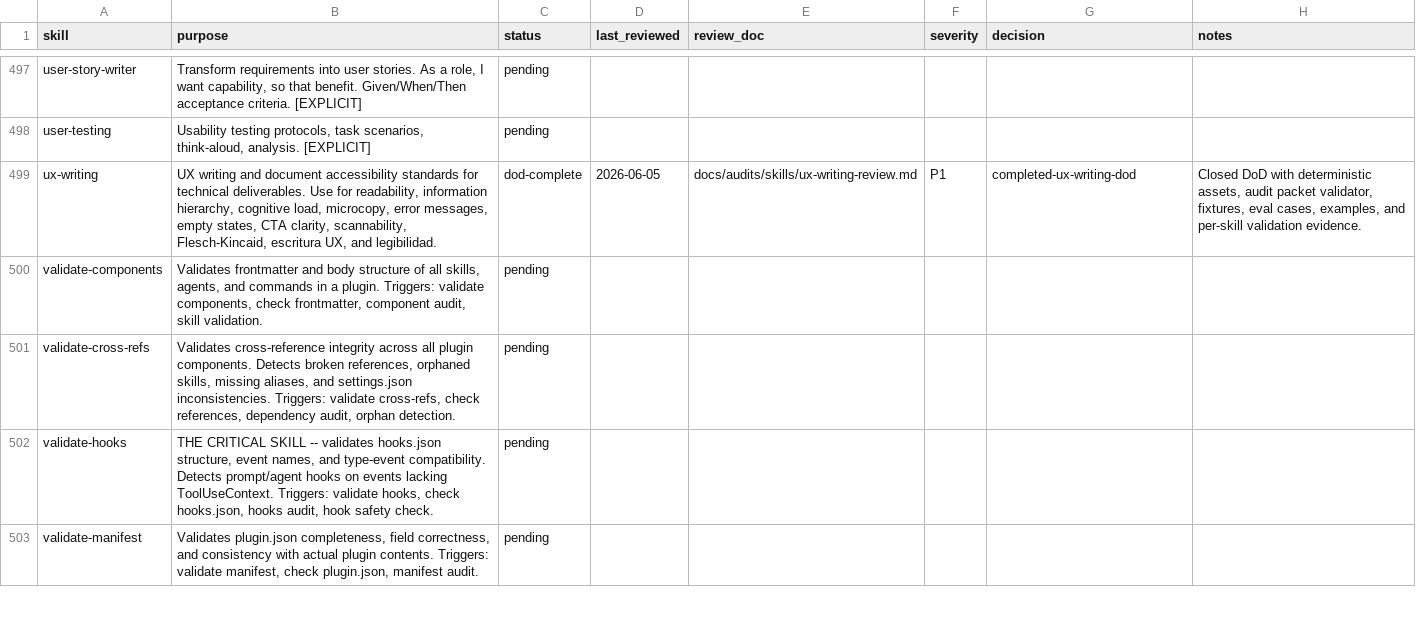
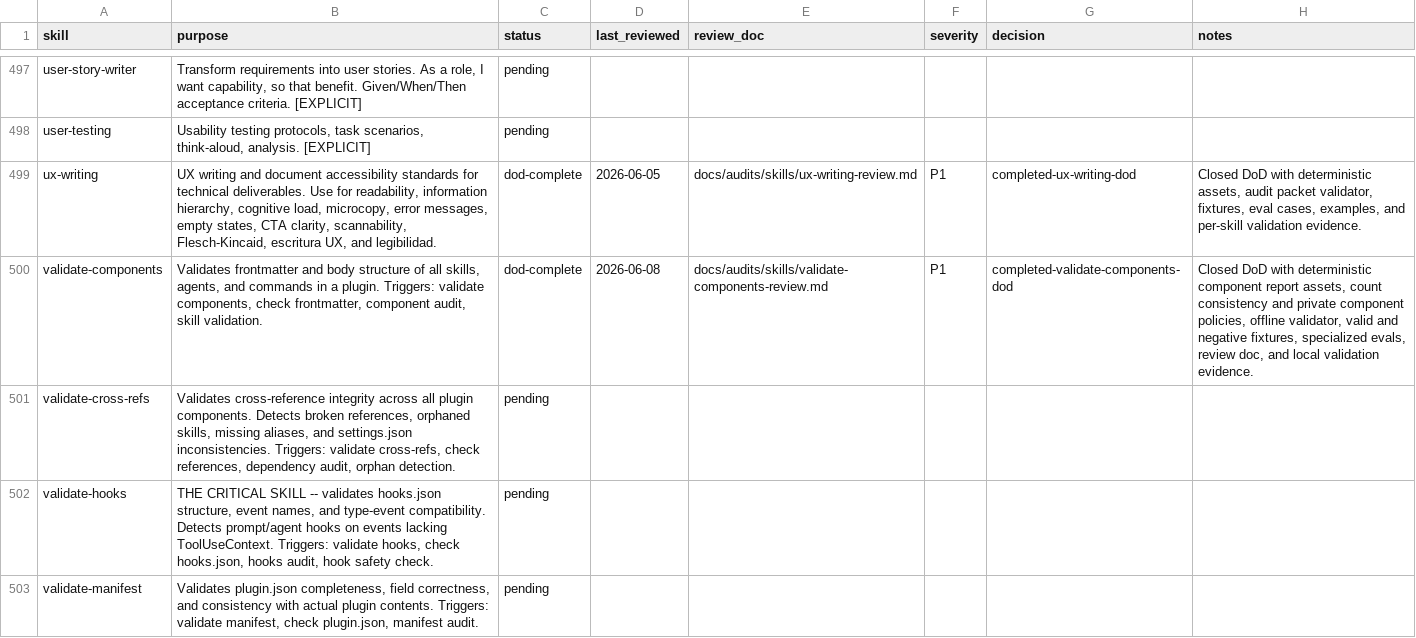
Before and after one commit to JaviMontano/jm-adk-alfa, a CSV file: docs/audits/skill-review-ledger.csv, drawn as a sheet; only a part is shown, gaps mark what is left out.

```diff
--- a/docs/audits/skill-review-ledger.csv
+++ b/docs/audits/skill-review-ledger.csv
@@ -499,3 +499,3 @@ user-testing,"Usability testing protocols, task scenarios, think-aloud, analysis
 ux-writing,"UX writing and document accessibility standards for technical deliverables. Use for readability, information hierarchy, cognitive load, microcopy, error messages, empty states, CTA clarity, scannability, Flesch-Kincaid, escritura UX, and legibilidad.",dod-complete,2026-06-05,docs/audits/skills/ux-writing-review.md,P1,completed-ux-writing-dod,"Closed DoD with deterministic assets, audit packet validator, fixtures, eval cases, examples, and per-skill validation evidence."
-validate-components,"Validates frontmatter and body structure of all skills, agents, and commands in a plugin. Triggers: validate components, check frontmatter, component audit, skill validation.",pending,,,,,
+validate-components,"Validates frontmatter and body structure of all skills, agents, and commands in a plugin. Triggers: validate components, check frontmatter, component audit, skill validation.",dod-complete,2026-06-08,docs/audits/skills/validate-components-review.md,P1,completed-validate-components-dod,"Closed DoD with deterministic component report assets, count consistency and private component policies, offline validator, valid and negative fixtures, specialized evals, review doc, and local validation evidence."
 validate-cross-refs,"Validates cross-reference integrity across all plugin components. Detects broken references, orphaned skills, missing aliases, and settings.json inconsistencies. Triggers: validate cross-refs, check references, dependency audit, orphan detection.",pending,,,,,
```
Also changed, not shown: 17 other files.
